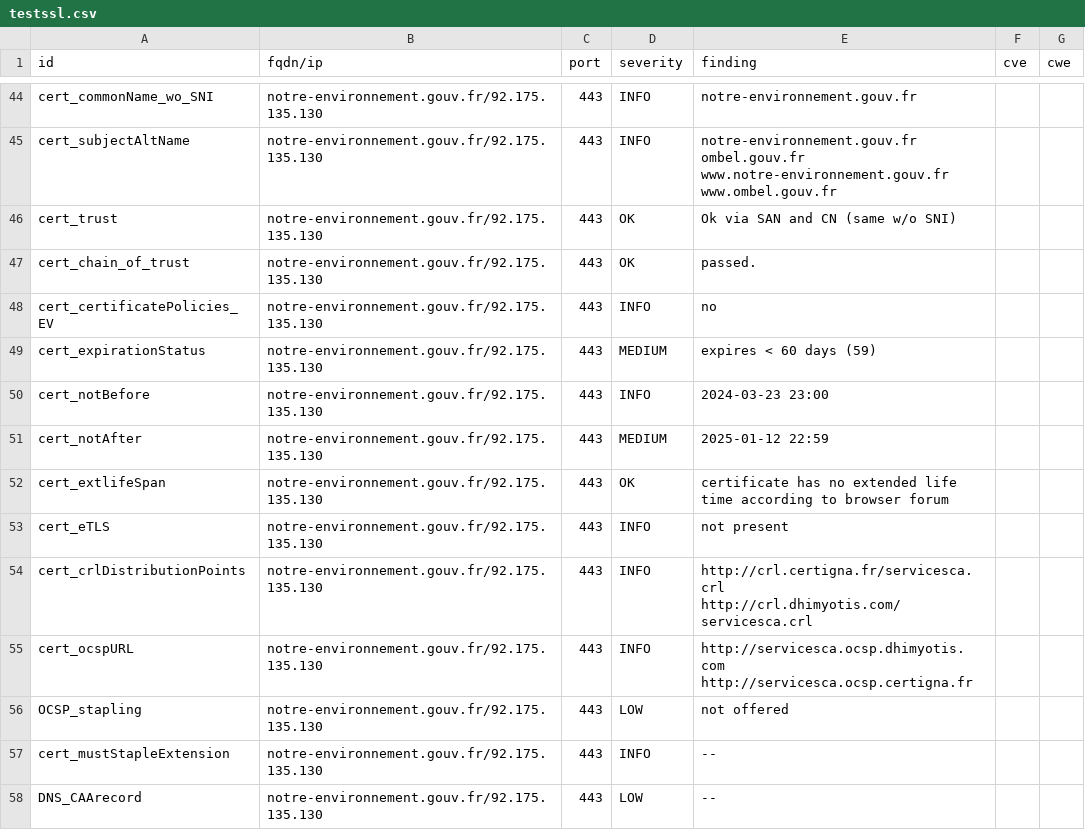
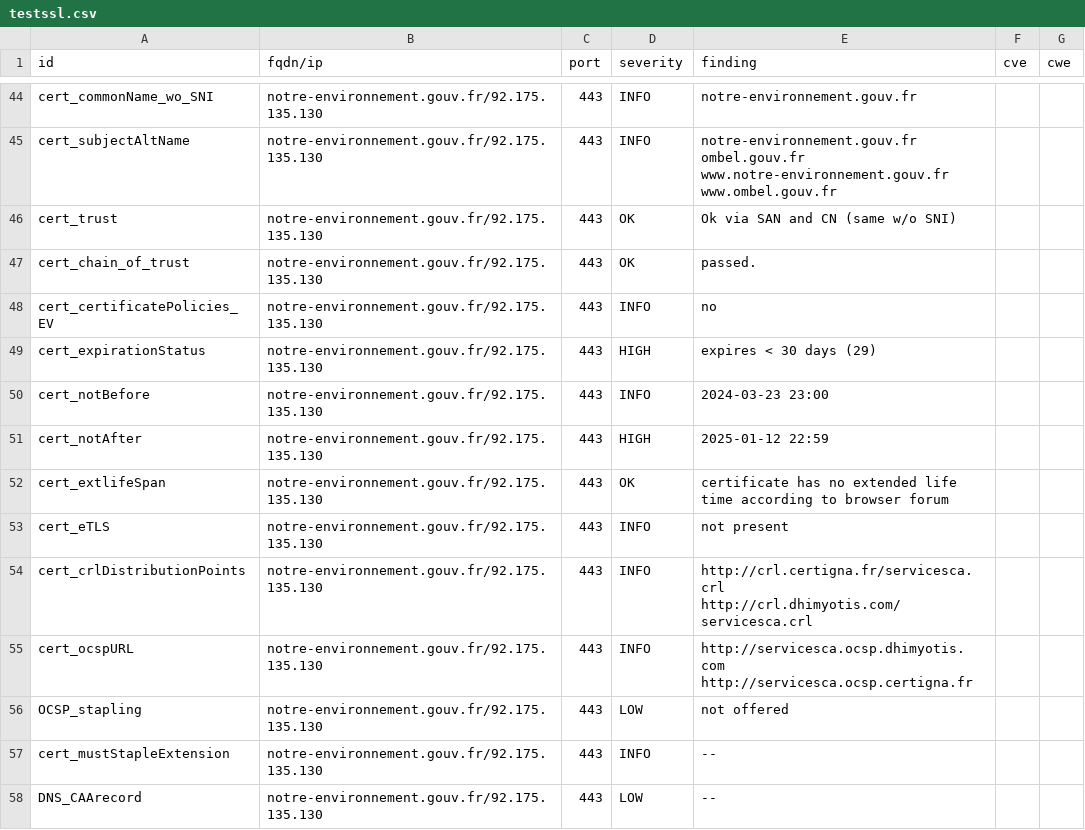
Before and after one commit to GKO-org/dashlordPrd8, a CSV file: results/aHR0cHM6Ly9ub3RyZS1lbnZpcm9ubmVtZW50LmdvdXYuZnI=/testssl.csv, drawn as a sheet; only a part is shown, gaps mark what is left out.

```diff
--- a/results/aHR0cHM6Ly9ub3RyZS1lbnZpcm9ubmVtZW50LmdvdXYuZnI=/testssl.csv
+++ b/results/aHR0cHM6Ly9ub3RyZS1lbnZpcm9ubmVtZW50LmdvdXYuZnI=/testssl.csv
@@ -48,5 +48,5 @@
 "cert_certificatePolicies_EV","notre-environnement.gouv.fr/92.175.135.130","443","INFO","no","",""
-"cert_expirationStatus","notre-environnement.gouv.fr/92.175.135.130","443","MEDIUM","expires < 60 days (59)","",""
+"cert_expirationStatus","notre-environnement.gouv.fr/92.175.135.130","443","HIGH","expires < 30 days (29)","",""
 "cert_notBefore","notre-environnement.gouv.fr/92.175.135.130","443","INFO","2024-03-23 23:00","",""
-"cert_notAfter","notre-environnement.gouv.fr/92.175.135.130","443","MEDIUM","2025-01-12 22:59","",""
+"cert_notAfter","notre-environnement.gouv.fr/92.175.135.130","443","HIGH","2025-01-12 22:59","",""
 "cert_extlifeSpan","notre-environnement.gouv.fr/92.175.135.130","443","OK","certificate has no extended life time according to browser forum","",""
```
Also changed, not shown: 6 other files.
